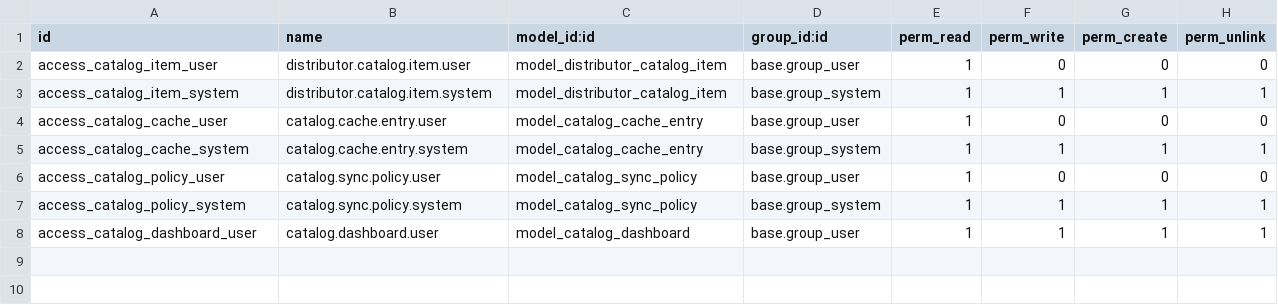
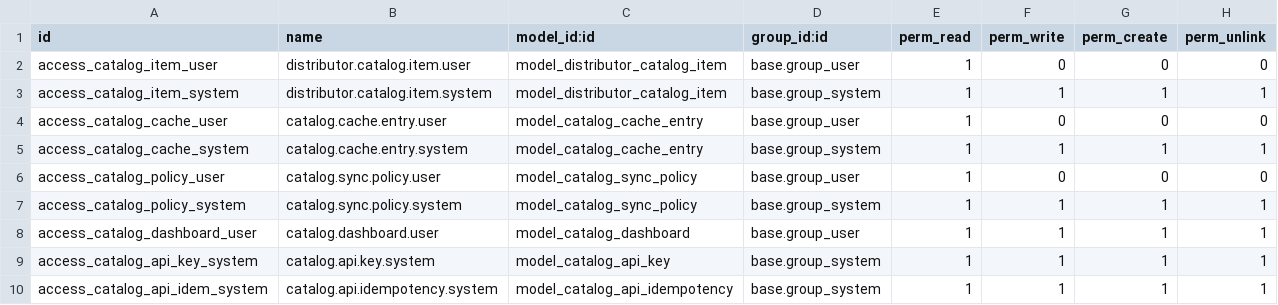
Before and after one commit to alarmassentinela-rgb/Sentinela_Control_Center, a CSV file: product_catalog_engine/security/ir.model.access.csv, drawn as a sheet.

```diff
--- a/product_catalog_engine/security/ir.model.access.csv
+++ b/product_catalog_engine/security/ir.model.access.csv
@@ -8 +8,3 @@ access_catalog_policy_system,catalog.sync.policy.system,model_catalog_sync_polic
 access_catalog_dashboard_user,catalog.dashboard.user,model_catalog_dashboard,base.group_user,1,1,1,1
+access_catalog_api_key_system,catalog.api.key.system,model_catalog_api_key,base.group_system,1,1,1,1
+access_catalog_api_idem_system,catalog.api.idempotency.system,model_catalog_api_idempotency,base.group_system,1,1,1,1
```
Also changed, not shown: 13 other files.
